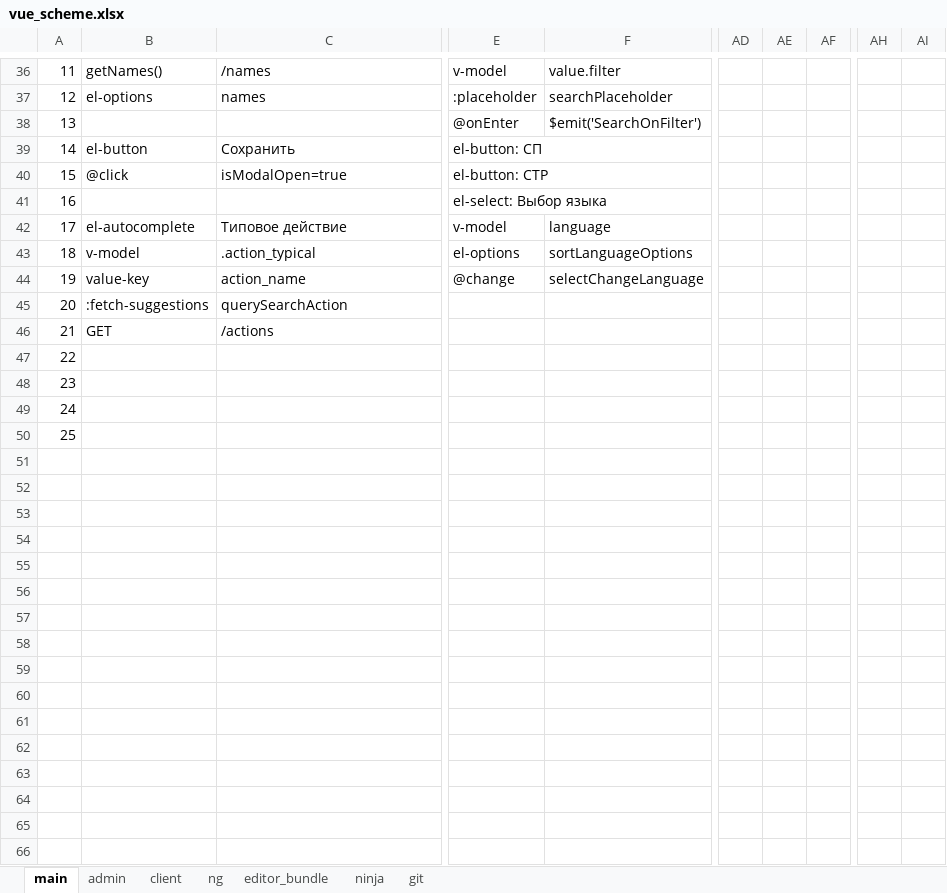
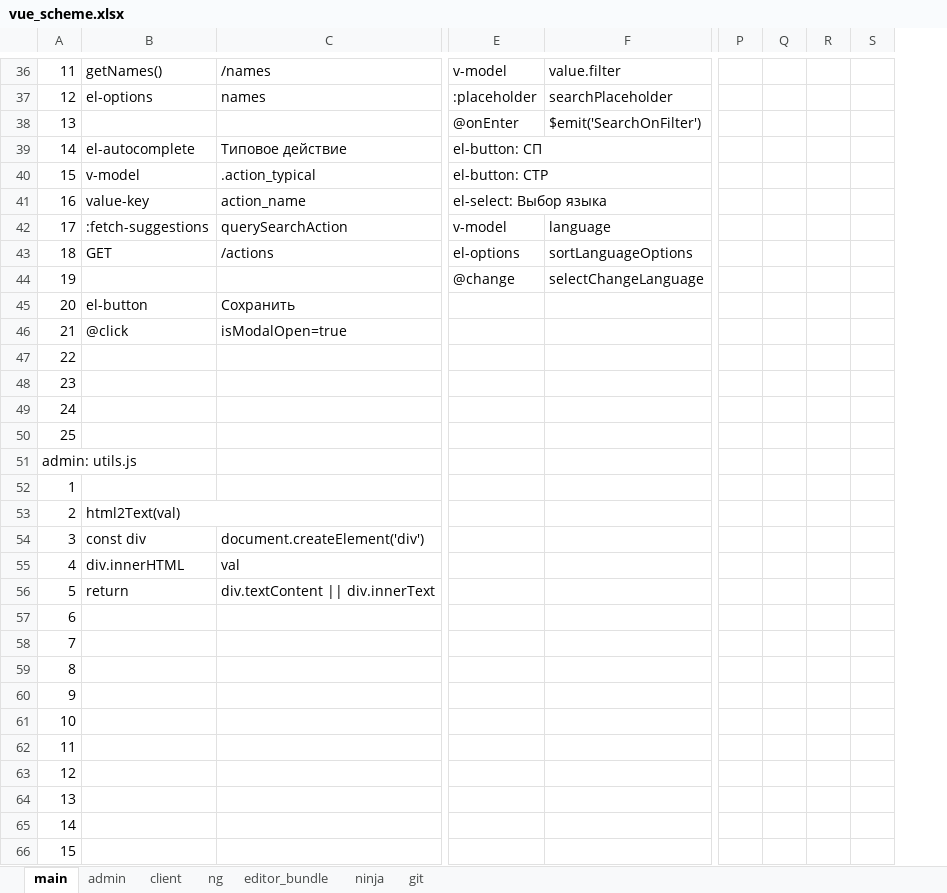
Before and after one commit to sowlru/vue-test, an Excel workbook: vue_scheme.xlsx, sheet main, drawn as a sheet; only a part is shown, gaps mark what is left out; values as stored, in another font and other column widths than the file's, no cell formats; charts and pictures and conditional formats not drawn; removed rows and columns are numbered as before the commit, all else as after; rows hold the shown columns only; the diff covers the shown part only; the diff names each change by its address in the sheet, - before the commit and + after, or states it on an @@ line.

```diff
--- a/vue_scheme.xlsx (sheet main)
+++ b/vue_scheme.xlsx (sheet main)
+column P, empty
+column Q, empty
+column R, empty
+column S, empty
-column AD, empty
-column AE, empty
-column AF, empty
-column AH, empty
-column AI, empty
@@ column A renumbered between rows 1 and 43 @@
-B39: el-button
+B39: el-autocomplete
-C39: Сохранить
+C39: Типовое действие
-B40: @click
+B40: v-model
-C40: isModalOpen=true
+C40: .action_typical
-B41: (empty)
+B41: value-key
-C41: (empty)
+C41: action_name
-B42: el-autocomplete
+B42: :fetch-suggestions
-C42: Типовое действие
+C42: querySearchAction
-row 43: 18 | v-model | .action_typical | el-options | sortLanguageOptions
-row 44: 19 | value-key | action_name | @change | selectChangeLanguage
-row 45: 20 | :fetch-suggestions | querySearchAction
-E43: (empty)
+E43: el-options
-F43: (empty)
+F43: sortLanguageOptions
+row 44: 19 |  |  | @change | selectChangeLanguage
+row 45: 20 | el-button | Сохранить
+row 46: 21 | @click | isModalOpen=true
+row 51: admin: utils.js
+row 52: 1
+row 53: 2 | html2Text(val)
+row 54: 3 | const div | document.createElement('div')
+row 55: 4 | div.innerHTML | val
+row 56: 5 | return | div.textContent || div.innerText
+row 57: 6
+row 58: 7
+row 59: 8
+row 60: 9
+row 61: 10
+row 62: 11
+row 63: 12
+row 64: 13
+row 65: 14
+row 66: 15
```
Also changed, not shown: 10 added rows, 1 removed column, 22 edited cells and merged cells elsewhere in this sheet, sheet admin, cell formats, formulas that keep their value, 2 other files.
